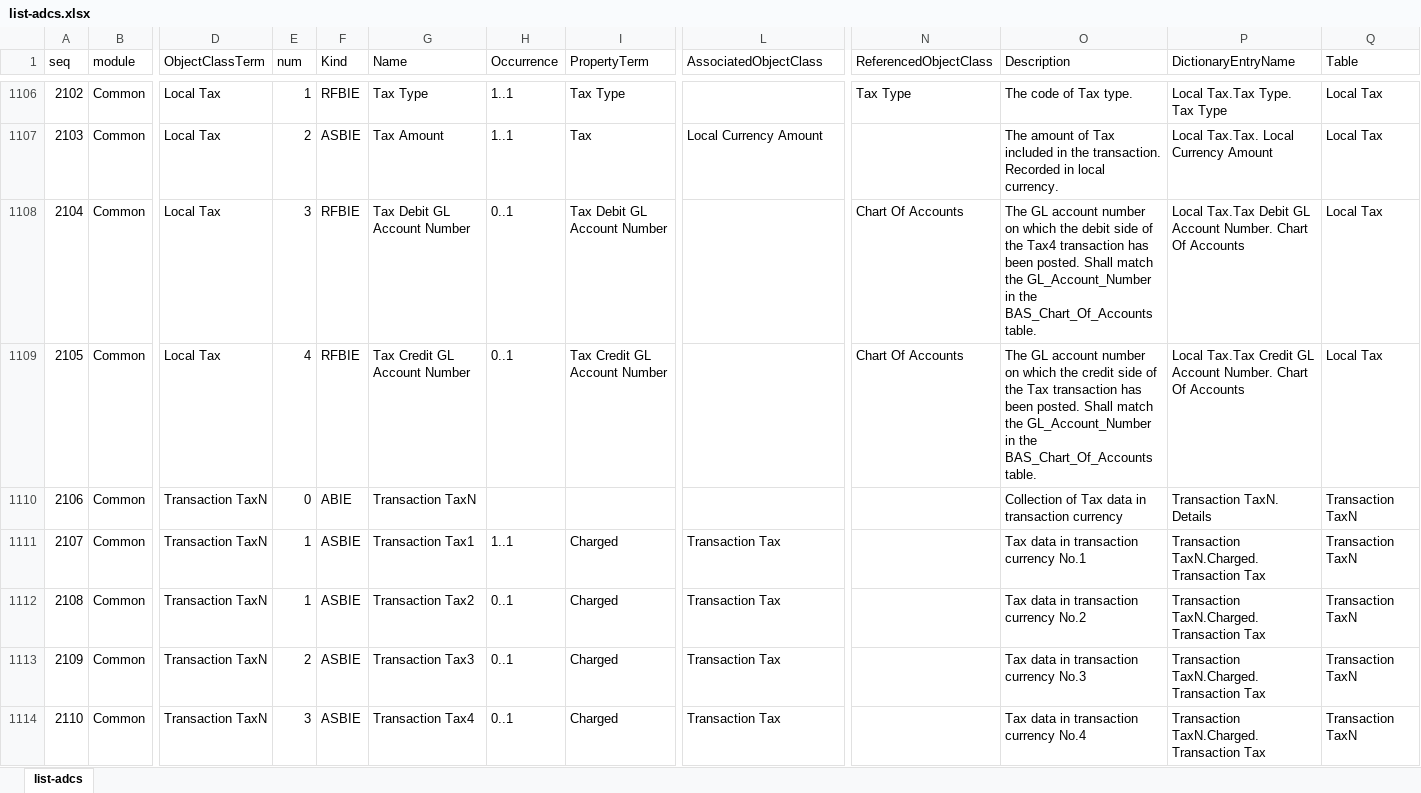
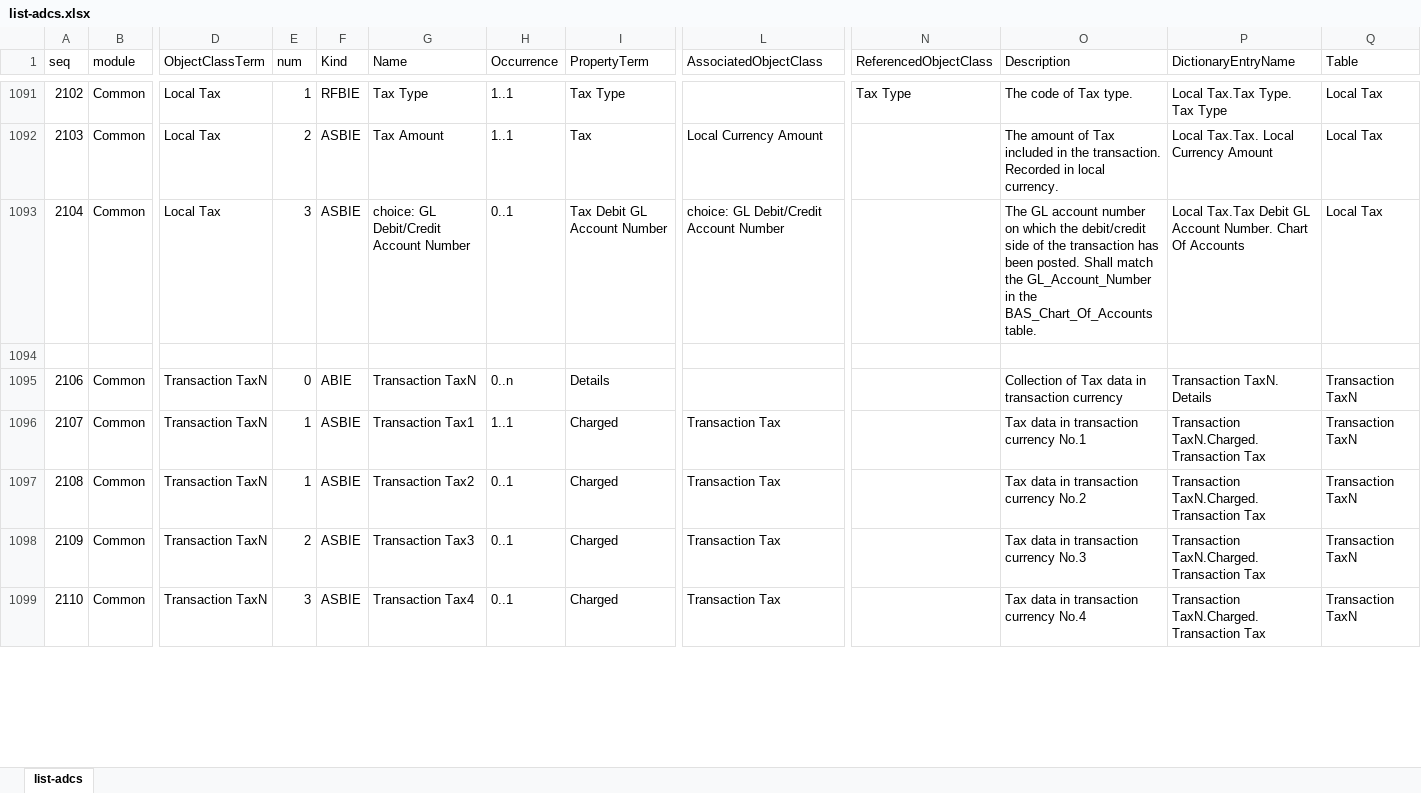
Before and after one commit to pontsoleil/Standard_Formats, an Excel workbook: data/adcs/list-adcs.xlsx, sheet list-adcs, drawn as a sheet; only a part is shown, gaps mark what is left out; values as stored, in another font and other column widths than the file's, no borders; conditional formats not drawn; addresses are those after the commit; rows hold the shown columns only; the diff covers the shown part only; the diff names each change by its address in the sheet, - before the commit and + after, or states it on an @@ line.

Commit message:
Update list-adcs.xlsx

```diff
--- a/data/adcs/list-adcs.xlsx (sheet list-adcs)
+++ b/data/adcs/list-adcs.xlsx (sheet list-adcs)
-F1093 (Kind): RFBIE
+F1093 (Kind): ASBIE
-G1093 (Name): Tax Debit GL Account Number
+G1093 (Name): choice: GL Debit/Credit Account Number
-L1093 (AssociatedObjectClass): (empty)
+L1093 (AssociatedObjectClass): choice: GL Debit/Credit Account Number
-N1093 (ReferencedObjectClass): Chart Of Accounts
+N1093 (ReferencedObjectClass): (empty)
-O1093 (Description): …which the debit side of the Tax4 transaction has…
+O1093 (Description): …which the debit/credit side of the transaction has…
-row 1094: 2105 | Common | Local Tax | 4 | RFBIE | Tax Credit GL Account Number | 0..1 | Tax Credit GL Account Number |  | Chart Of Accounts | The GL account number on which the credit side of the Tax transaction has been posted. Shall match the GL_Account_Number in the BAS_Chart_Of_Accounts table. | Local Tax.Tax Credit GL Account Number. Chart Of Accounts | Local Tax
+row 1094: (empty)
-H1095 (Occurrence): (empty)
+H1095 (Occurrence): 0..n
-I1095 (PropertyTerm): (empty)
+I1095 (PropertyTerm): Details
```
Also changed, not shown: 3 added rows, 15 removed rows and 520 edited cells elsewhere in this sheet.
